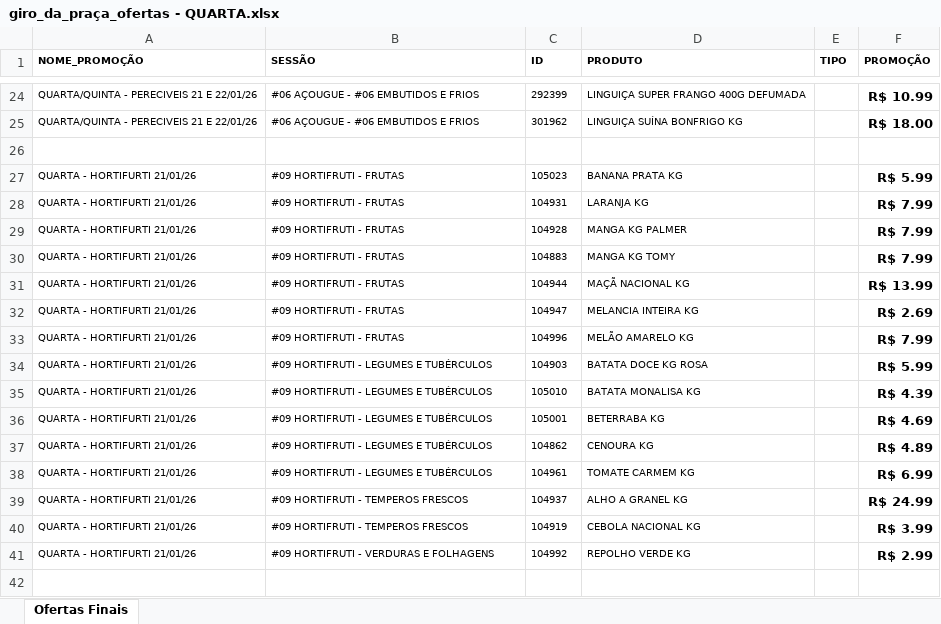
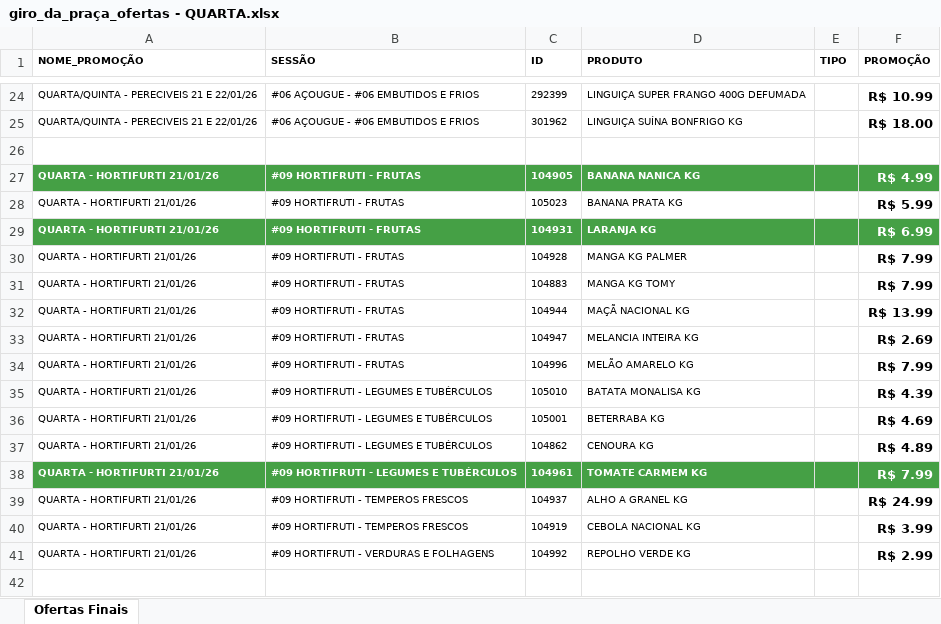
Before and after one commit to geisson/automacao_giro_ofertas, an Excel workbook: giro_da_praça_ofertas - QUARTA.xlsx, sheet Ofertas Finais, drawn as a sheet; only a part is shown, gaps mark what is left out; values as stored, in another font and other column widths than the file's, no borders; removed rows and columns are numbered as before the commit, all else as after; the diff names each change by its address in the sheet, - before the commit and + after, or states it on an @@ line.

```diff
--- a/giro_da_praça_ofertas - QUARTA.xlsx (sheet Ofertas Finais)
+++ b/giro_da_praça_ofertas - QUARTA.xlsx (sheet Ofertas Finais)
+row 27: QUARTA - HORTIFURTI 21/01/26 | #09 HORTIFRUTI - FRUTAS | 104905 | BANANA NANICA KG |  | R$ 4.99
-A29:F29 fill: none
+A29:F29 fill: #45A045
@@ A29:D29 bold: off → on, text colour: black → #FFFFFF @@
-F29 (PROMOÇÃO): R$ 7.99
+F29 (PROMOÇÃO): R$ 6.99
-F29 text colour: black
+F29 text colour: #FFFFFF
-row 34: QUARTA - HORTIFURTI 21/01/26 | #09 HORTIFRUTI - LEGUMES E TUBÉRCULOS | 104903 | BATATA DOCE KG ROSA |  | R$ 5.99
-A38:F38 fill: none
+A38:F38 fill: #45A045
@@ A38:D38 bold: off → on, text colour: black → #FFFFFF @@
-F38 (PROMOÇÃO): R$ 6.99
+F38 (PROMOÇÃO): R$ 7.99
-F38 text colour: black
+F38 text colour: #FFFFFF
```
Also changed, not shown: produtos_cadastrados.xlsx, 5 other files.
